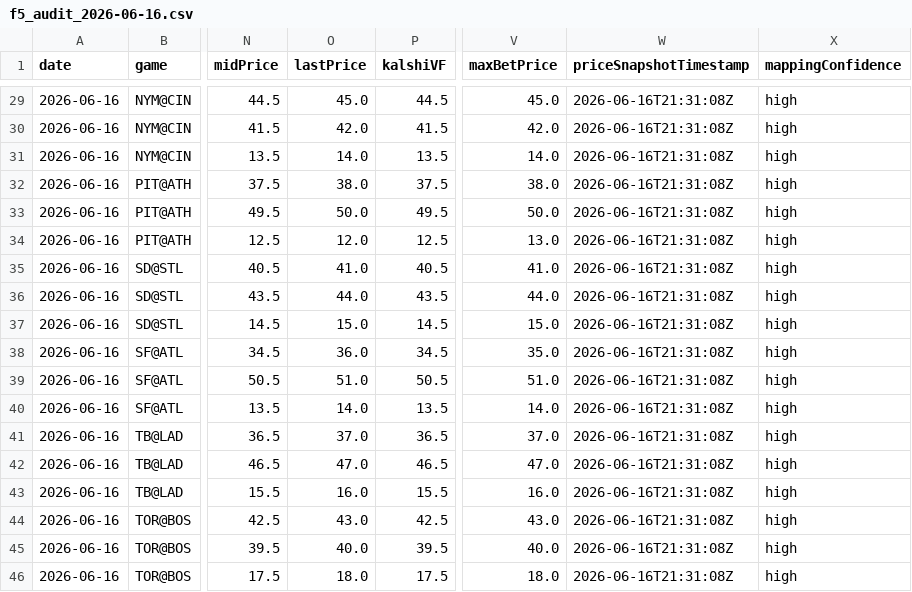
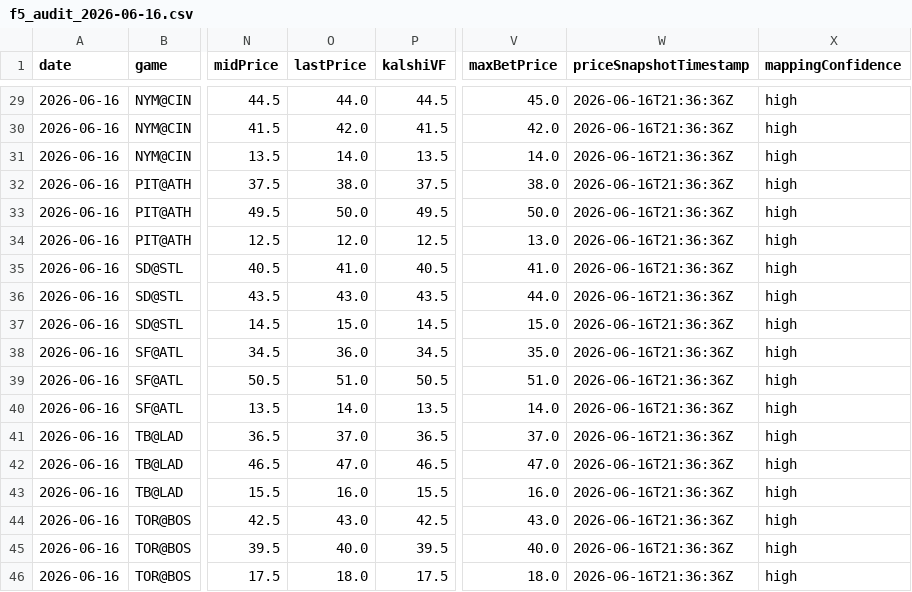
Before and after one commit to chmoses98/edge-finder-api, a CSV file: data/f5_audit_2026-06-16.csv, drawn as a sheet; only a part is shown, gaps mark what is left out; the diff covers the shown part only; the diff names each change by its address in the sheet, - before the commit and + after, or states it on an @@ line.

```diff
--- a/data/f5_audit_2026-06-16.csv
+++ b/data/f5_audit_2026-06-16.csv
-O29 (lastPrice): 45.0
+O29 (lastPrice): 44.0
-W29:W46 (priceSnapshotTimestamp): 2026-06-16T21:31:08Z
+W29:W46 (priceSnapshotTimestamp): 2026-06-16T21:36:36Z
-O36 (lastPrice): 44.0
+O36 (lastPrice): 43.0
```
Also changed, not shown: 45 edited cells elsewhere in this file, 18 other files.
